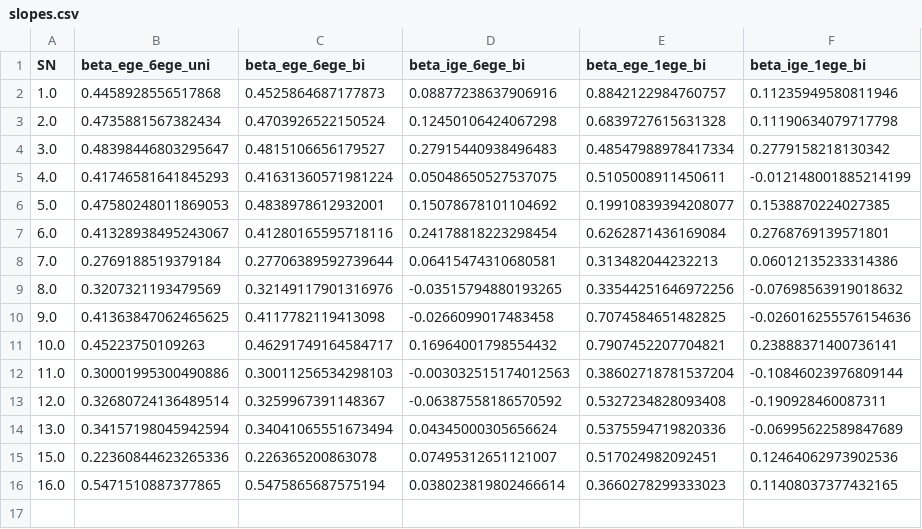
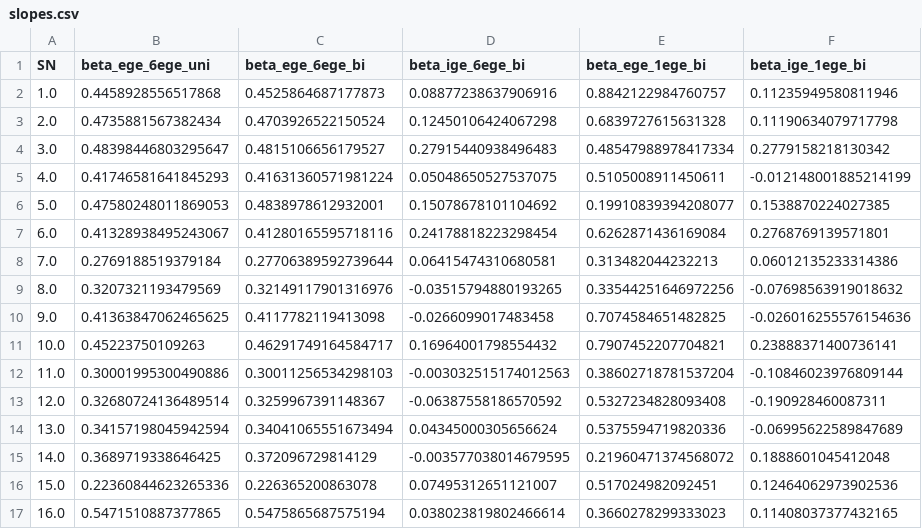
Before and after one commit to ccmlab-ubc/pertdetect-adapt, a CSV file: behavioural/slopes.csv, drawn as a sheet; the diff names each change by its address in the sheet, - before the commit and + after, or states it on an @@ line.

```diff
--- a/behavioural/slopes.csv
+++ b/behavioural/slopes.csv
+row 15: 14.0 | 0.3689719338646425 | 0.372096729814129 | -0.003577038014679595 | 0.21960471374568072 | 0.1888601045412048
```
Also changed, not shown: 8 other files.
